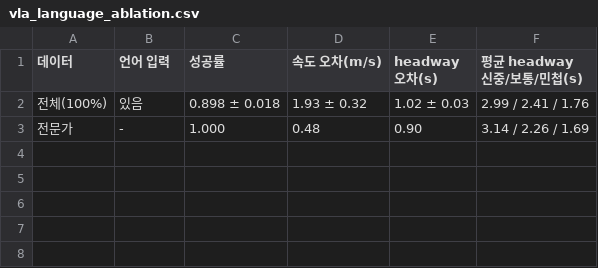
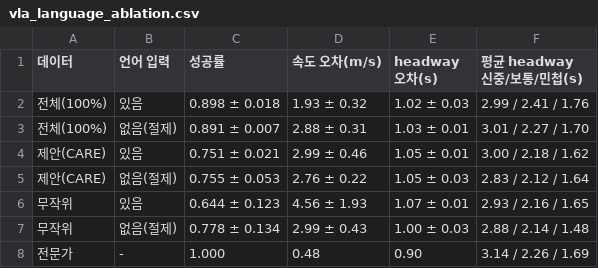
Before and after one commit to yechan1177/cnn_GRU, a CSV file: experiments/exp_110_vla_curation/summary/tables/vla_language_ablation.csv, drawn as a sheet; the diff names each change by its address in the sheet, - before the commit and + after, or states it on an @@ line.

```diff
--- a/experiments/exp_110_vla_curation/summary/tables/vla_language_ablation.csv
+++ b/experiments/exp_110_vla_curation/summary/tables/vla_language_ablation.csv
+row 3: 전체(100%) | 없음(절제) | 0.891 ± 0.007 | 2.88 ± 0.31 | 1.03 ± 0.01 | 3.01 / 2.27 / 1.70
+row 4: 제안(CARE) | 있음 | 0.751 ± 0.021 | 2.99 ± 0.46 | 1.05 ± 0.01 | 3.00 / 2.18 / 1.62
+row 5: 제안(CARE) | 없음(절제) | 0.755 ± 0.053 | 2.76 ± 0.22 | 1.05 ± 0.03 | 2.83 / 2.12 / 1.64
+row 6: 무작위 | 있음 | 0.644 ± 0.123 | 4.56 ± 1.93 | 1.07 ± 0.01 | 2.93 / 2.16 / 1.65
+row 7: 무작위 | 없음(절제) | 0.778 ± 0.134 | 2.99 ± 0.43 | 1.00 ± 0.03 | 2.88 / 2.14 / 1.48
```
Also changed, not shown: experiments/exp_110_vla_curation/summary/tables/vla_ablation.csv, experiments/exp_110_vla_curation/summary/tables/vla_budget_success.csv, 12 other files.
